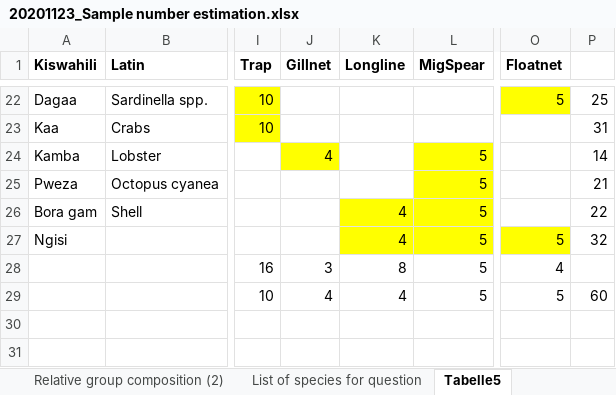
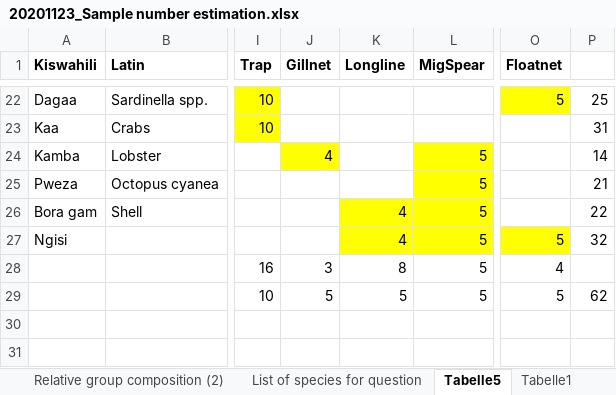
Before and after one commit to Jrehren/Questionnaires, an Excel workbook: Data/Prep data/20201123_Sample number estimation.xlsx, sheet Tabelle5, drawn as a sheet; only a part is shown, gaps mark what is left out; values as stored, in another font and other column widths than the file's, no borders; conditional formats not drawn; the diff names each change by its address in the sheet, - before the commit and + after, or states it on an @@ line.

```diff
--- a/Data/Prep data/20201123_Sample number estimation.xlsx (sheet Tabelle5)
+++ b/Data/Prep data/20201123_Sample number estimation.xlsx (sheet Tabelle5)
+sheet tab: Tabelle1
-J29 (Gillnet): 4
+J29 (Gillnet): 5
-K29 (Longline): 4
+K29 (Longline): 5
-P29: 60
+P29: 62
```
Also changed, not shown: sheet Rel. landings per group & fleet, sheet Landings per group per fleet, other sheet tabs, Data/Questionnaires evaluation sheet.xlsx, 14 other files.
